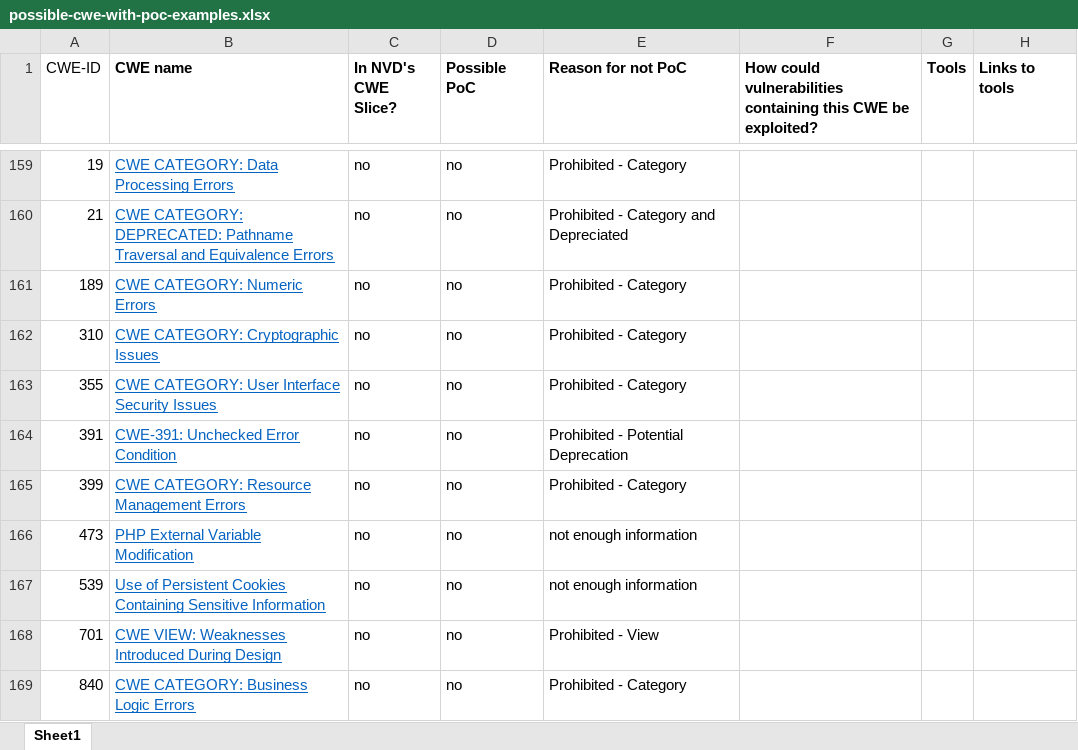
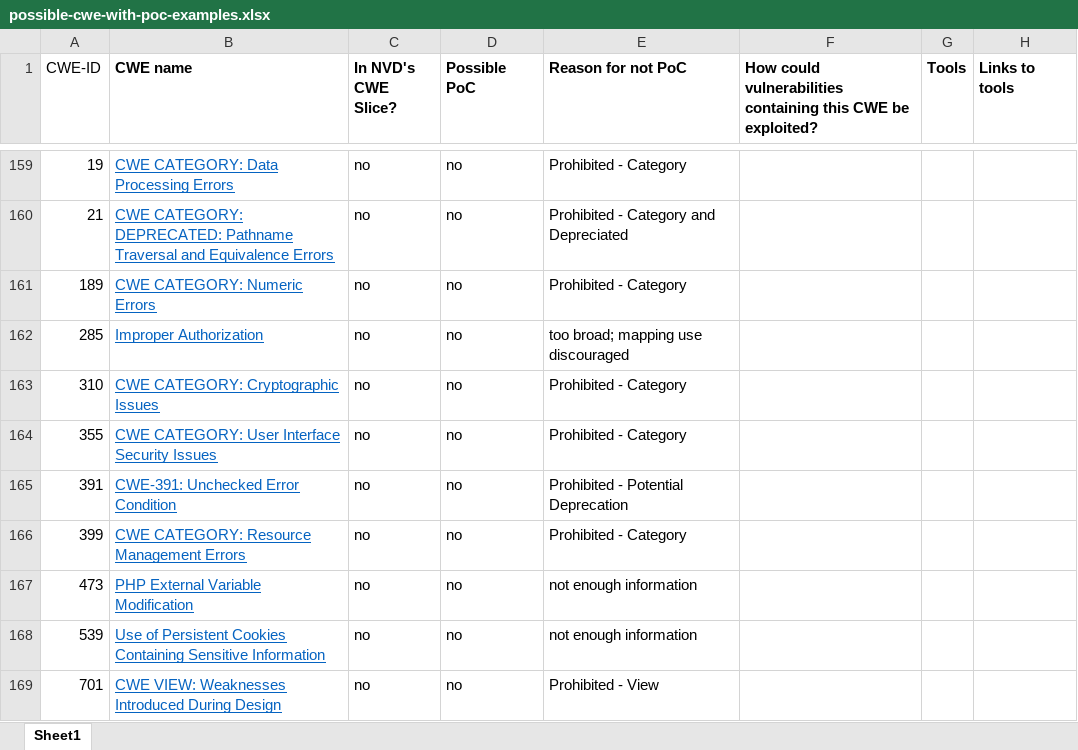
Before and after one commit to SoftwareDesignLab/SSVC, an Excel workbook: Exploitation Status/CWE as PoC/possible-cwe-with-poc-examples.xlsx, sheet Sheet1, drawn as a sheet; only a part is shown, gaps mark what is left out; the shorter side is filled out with more unchanged rows; values as stored, in another font and other column widths than the file's, no borders; conditional formats not drawn; the diff covers the shown part only; the diff names each change by its address in the sheet, - before the commit and + after, or states it on an @@ line.

```diff
--- a/Exploitation Status/CWE as PoC/possible-cwe-with-poc-examples.xlsx (sheet Sheet1)
+++ b/Exploitation Status/CWE as PoC/possible-cwe-with-poc-examples.xlsx (sheet Sheet1)
+row 162: 285 | Improper Authorization | no | no | too broad; mapping use discouraged
```
Also changed, not shown: 27 added rows elsewhere in this sheet.
